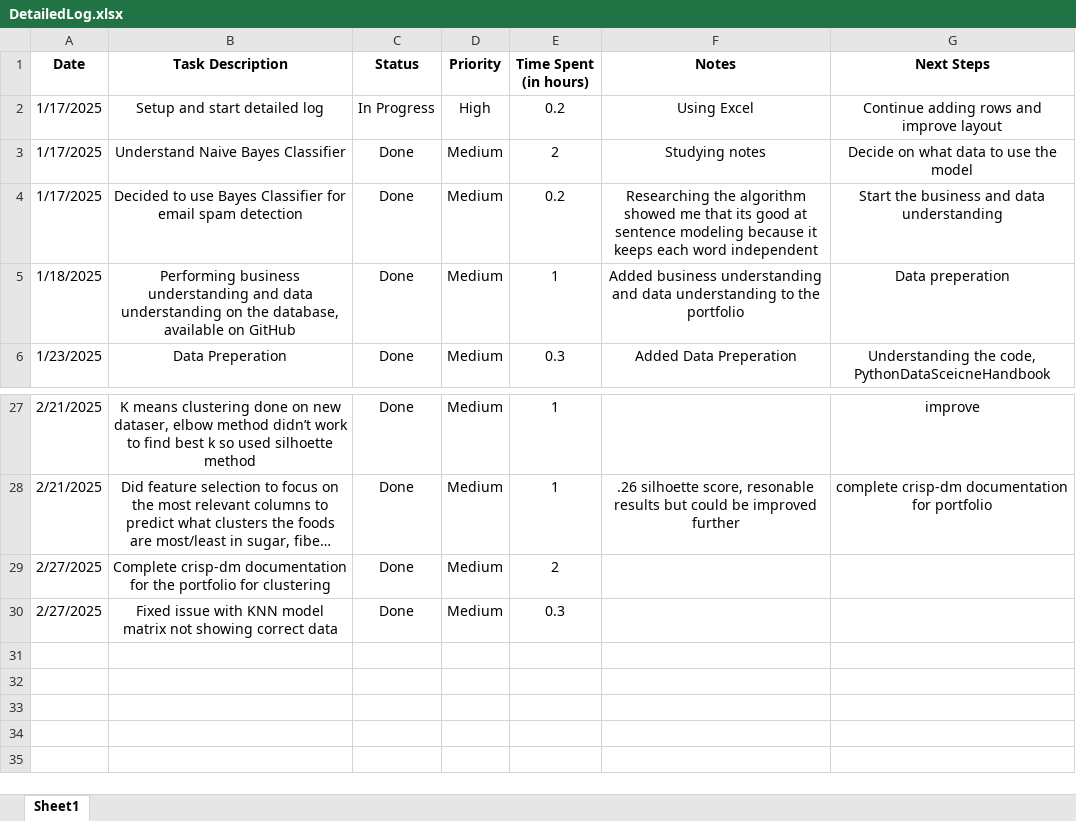
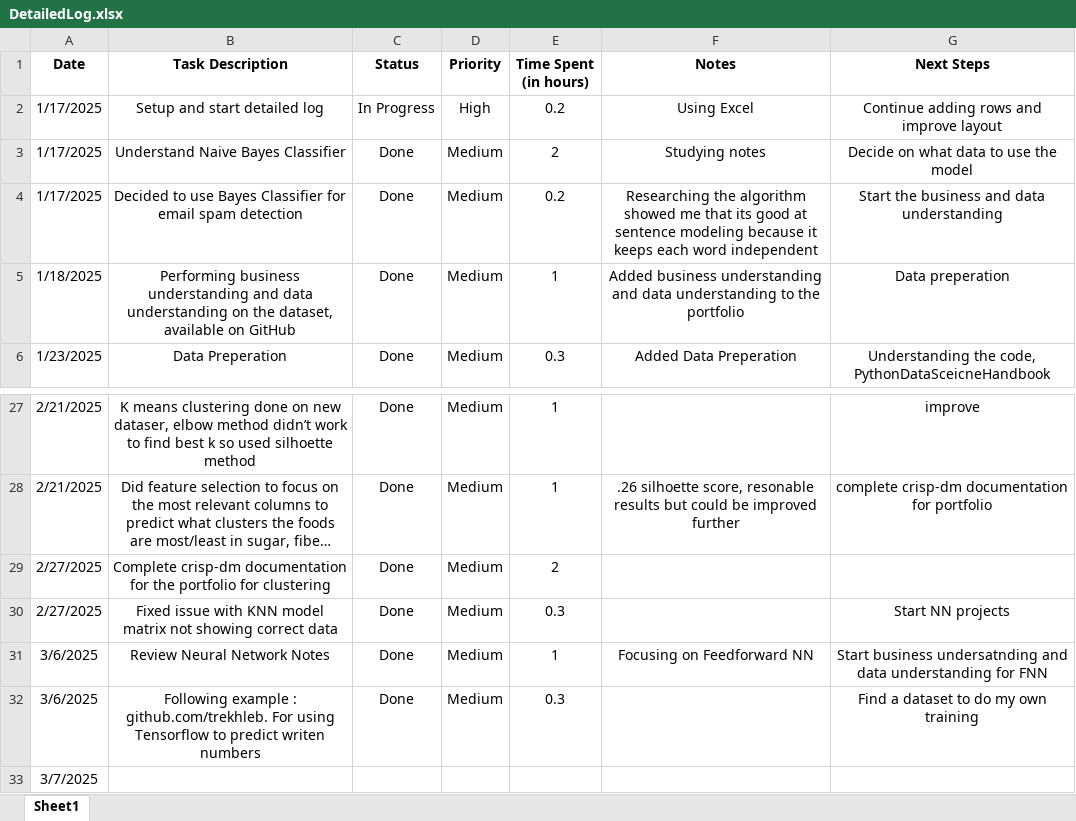
Before and after one commit to C00276177Tomas/DataScienceModule, an Excel workbook: DetailedLog.xlsx, sheet Sheet1, drawn as a sheet; only a part is shown, gaps mark what is left out; long unchanged cells end in …; values as stored, in another font and other column widths than the file's, no borders; the diff names each change by its address in the sheet, - before the commit and + after, or states it on an @@ line.

Commit message:
Log updated, NN number example  added

```diff
--- a/DetailedLog.xlsx (sheet Sheet1)
+++ b/DetailedLog.xlsx (sheet Sheet1)
-B5 (Task Description): …on the database, available on…
+B5 (Task Description): …on the dataset, available on…
-G30 (Next Steps): (empty)
+G30 (Next Steps): Start NN projects
+row 31: 3/6/2025 | Review Neural Network Notes | Done | Medium | 1 | Focusing on Feedforward NN | Start business undersatnding and data understanding for FNN
+row 32: 3/6/2025 | Following example : github.com/trekhleb. For using Tensorflow to predict writen numbers | Done | Medium | 0.3 |  | Find a dataset to do my own training
+row 33: 3/7/2025
```
Also changed, not shown: 2 other files.
